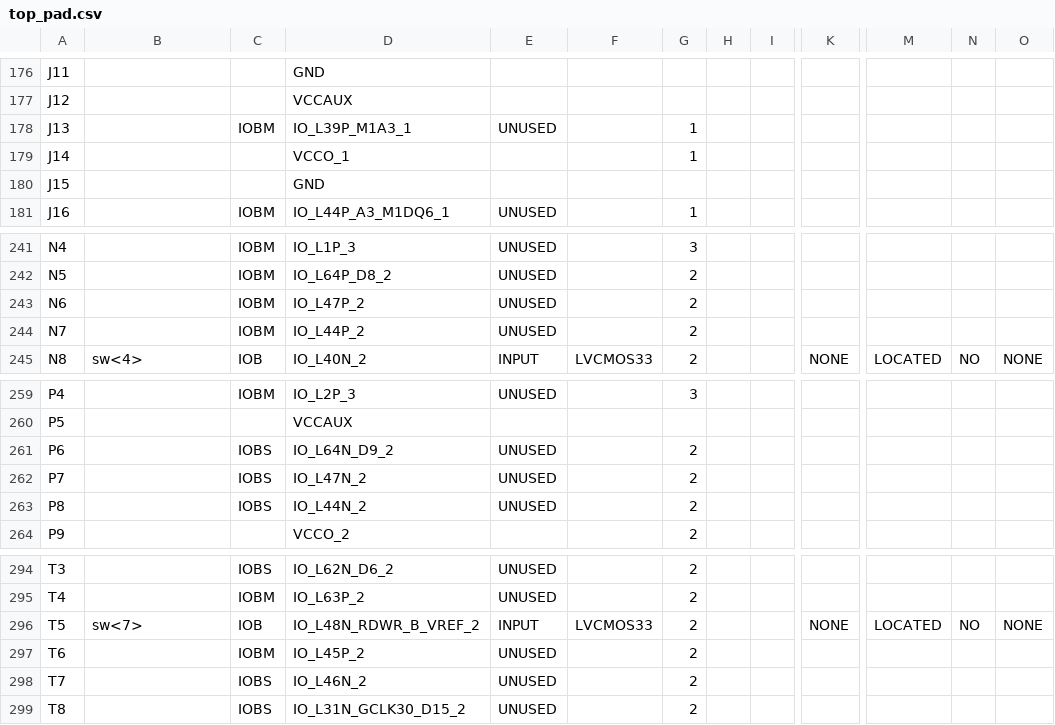
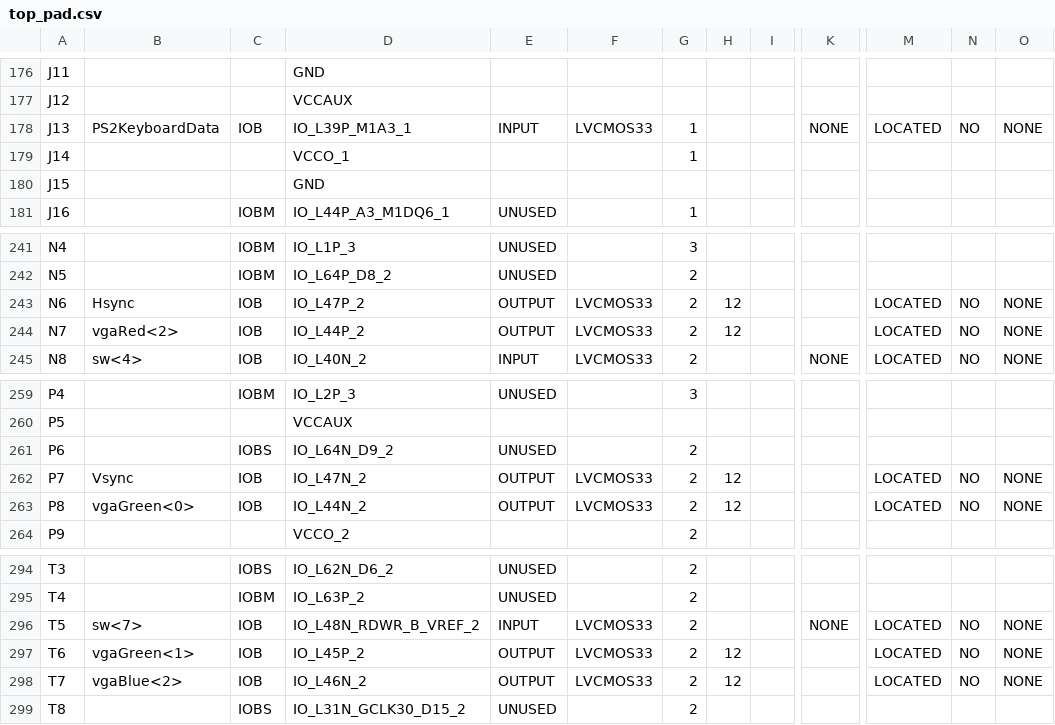
Before and after one commit to nblintao/SoC, a CSV file: SoC/top_pad.csv, drawn as a sheet; only a part is shown, gaps mark what is left out; the diff covers the shown part only; the diff names each change by its address in the sheet, - before the commit and + after, or states it on an @@ line.

```diff
--- a/SoC/top_pad.csv
+++ b/SoC/top_pad.csv
-B178: (empty)
+B178: PS2KeyboardData
-C178: IOBM
+C178: IOB
-E178: UNUSED
+E178: INPUT
-F178: (empty)
+F178: LVCMOS33
-K178: (empty)
+K178: NONE
-M178: (empty)
+M178: LOCATED
-N178: (empty)
+N178: NO
-O178: (empty)
+O178: NONE
-B243: (empty)
+B243: Hsync
-C243:C244: IOBM
+C243:C244: IOB
-E243:E244: UNUSED
+E243:E244: OUTPUT
-F243:F244: (empty)
+F243:F244: LVCMOS33
-H243:H244: (empty)
+H243:H244: 12
-M243:M244: (empty)
+M243:M244: LOCATED
-N243:N244: (empty)
+N243:N244: NO
-O243:O244: (empty)
+O243:O244: NONE
-B244: (empty)
+B244: vgaRed<2>
-B262: (empty)
+B262: Vsync
-C262:C263: IOBS
+C262:C263: IOB
-E262:E263: UNUSED
+E262:E263: OUTPUT
-F262:F263: (empty)
+F262:F263: LVCMOS33
-H262:H263: (empty)
+H262:H263: 12
-M262:M263: (empty)
+M262:M263: LOCATED
-N262:N263: (empty)
+N262:N263: NO
-O262:O263: (empty)
+O262:O263: NONE
-B263: (empty)
+B263: vgaGreen<0>
-B297: (empty)
+B297: vgaGreen<1>
-C297: IOBM
+C297: IOB
-E297:E298: UNUSED
+E297:E298: OUTPUT
-F297:F298: (empty)
+F297:F298: LVCMOS33
-H297:H298: (empty)
+H297:H298: 12
-M297:M298: (empty)
+M297:M298: LOCATED
-N297:N298: (empty)
+N297:N298: NO
-O297:O298: (empty)
+O297:O298: NONE
-B298: (empty)
+B298: vgaBlue<2>
-C298: IOBS
+C298: IOB
```
Also changed, not shown: 42 edited cells elsewhere in this file, 52 other files.
